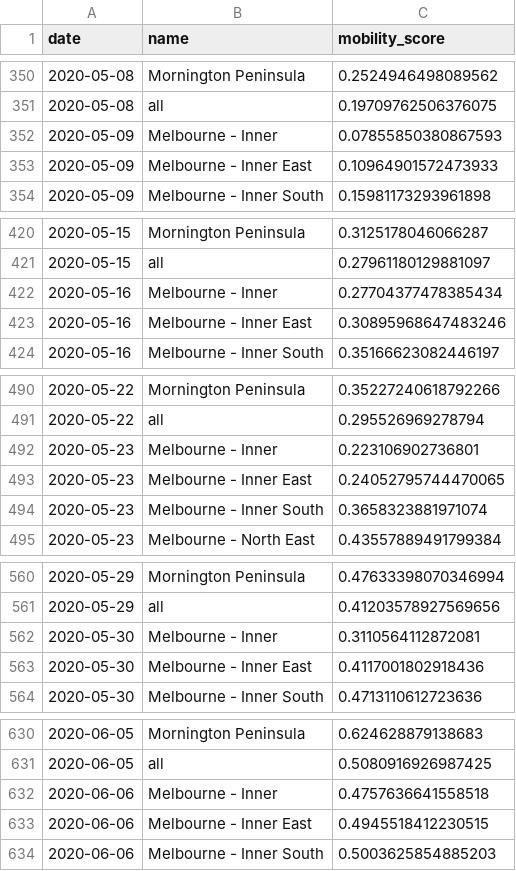
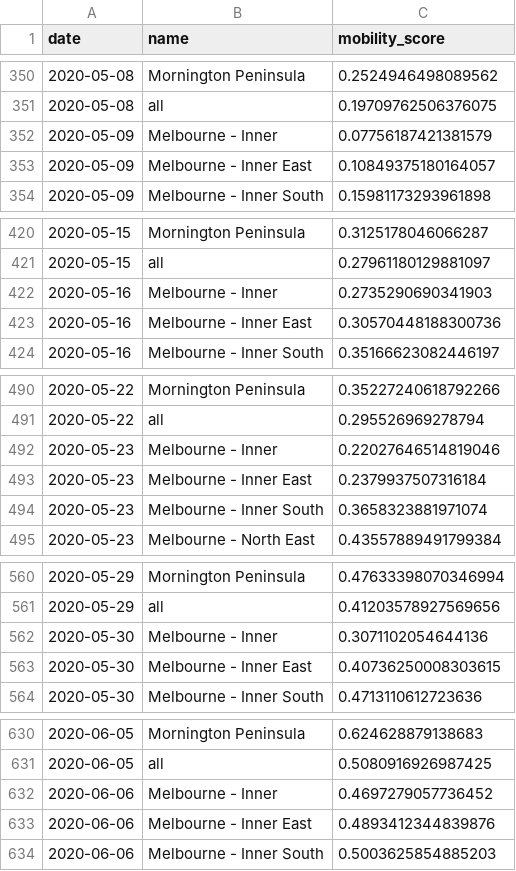
Before and after one commit to rsbyrne/mobility-aus, a CSV file: products/mel_sixtydays_sa4.csv, drawn as a sheet; only a part is shown, gaps mark what is left out; the diff covers the shown part only.

```diff
--- a/products/mel_sixtydays_sa4.csv
+++ b/products/mel_sixtydays_sa4.csv
@@ -351,4 +351,4 @@ date,name,mobility_score
 2020-05-08,all,0.19709762506376075
-2020-05-09,Melbourne - Inner,0.07855850380867593
-2020-05-09,Melbourne - Inner East,0.10964901572473933
+2020-05-09,Melbourne - Inner,0.07756187421381579
+2020-05-09,Melbourne - Inner East,0.10849375180164057
 2020-05-09,Melbourne - Inner South,0.15981173293961898
@@ -421,4 +421,4 @@ date,name,mobility_score
 2020-05-15,all,0.27961180129881097
-2020-05-16,Melbourne - Inner,0.27704377478385434
-2020-05-16,Melbourne - Inner East,0.30895968647483246
+2020-05-16,Melbourne - Inner,0.2735290690341903
+2020-05-16,Melbourne - Inner East,0.30570448188300736
 2020-05-16,Melbourne - Inner South,0.35166623082446197
@@ -491,4 +491,4 @@ date,name,mobility_score
 2020-05-22,all,0.295526969278794
-2020-05-23,Melbourne - Inner,0.223106902736801
-2020-05-23,Melbourne - Inner East,0.24052795744470065
+2020-05-23,Melbourne - Inner,0.22027646514819046
+2020-05-23,Melbourne - Inner East,0.2379937507316184
 2020-05-23,Melbourne - Inner South,0.3658323881971074
@@ -561,4 +561,4 @@ date,name,mobility_score
 2020-05-29,all,0.41203578927569656
-2020-05-30,Melbourne - Inner,0.3110564112872081
-2020-05-30,Melbourne - Inner East,0.4117001802918436
+2020-05-30,Melbourne - Inner,0.3071102054644136
+2020-05-30,Melbourne - Inner East,0.40736250008303615
 2020-05-30,Melbourne - Inner South,0.4713110612723636
@@ -631,4 +631,4 @@ date,name,mobility_score
 2020-06-05,all,0.5080916926987425
-2020-06-06,Melbourne - Inner,0.4757636641558518
-2020-06-06,Melbourne - Inner East,0.4945518412230515
+2020-06-06,Melbourne - Inner,0.4697279057736452
+2020-06-06,Melbourne - Inner East,0.4893412344839876
 2020-06-06,Melbourne - Inner South,0.5003625854885203
```
Also changed, not shown: 10 added rows and 158 edited cells elsewhere in this file, products/syd_sixtydays_sa4.csv, 6 other files.
